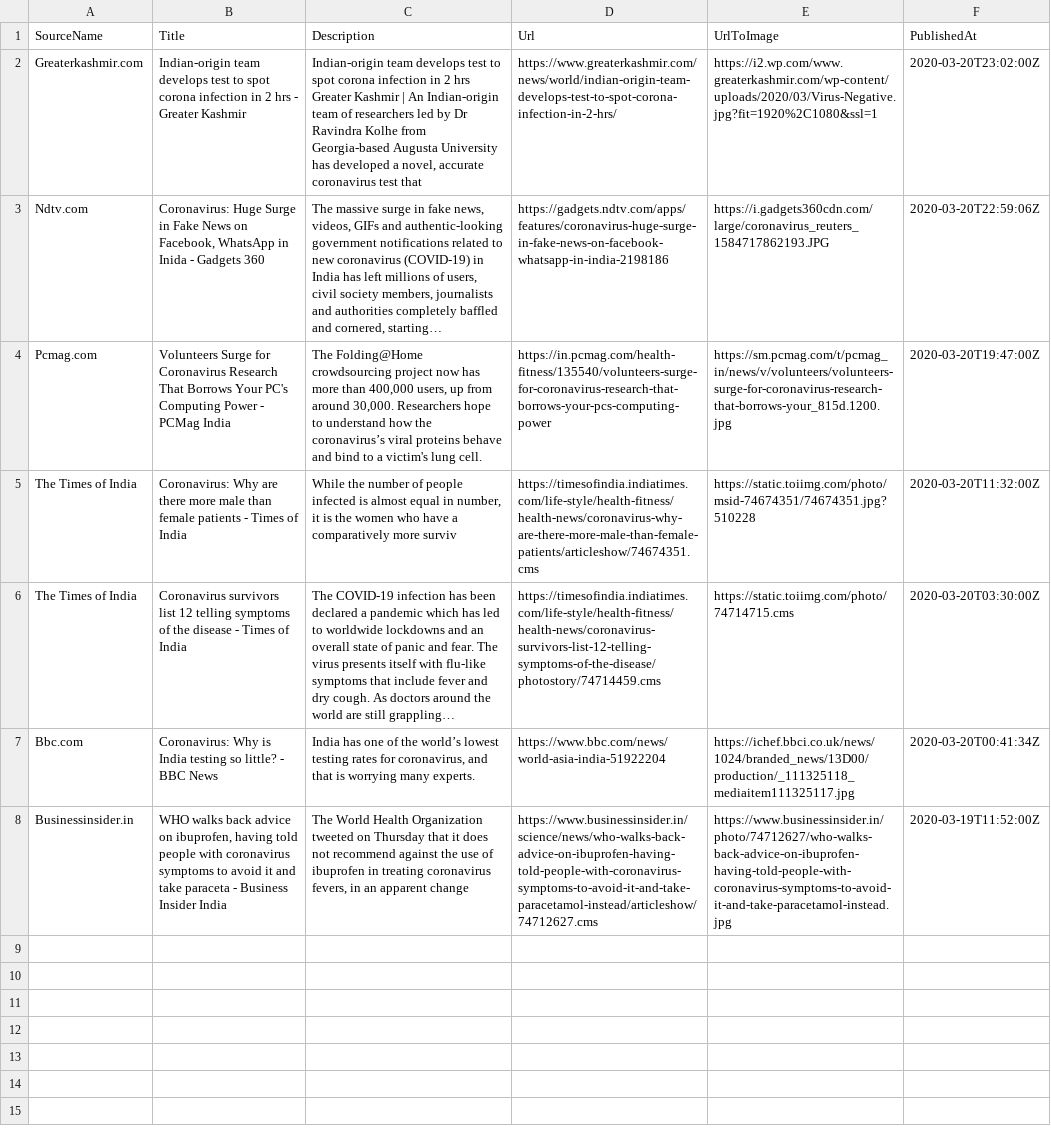
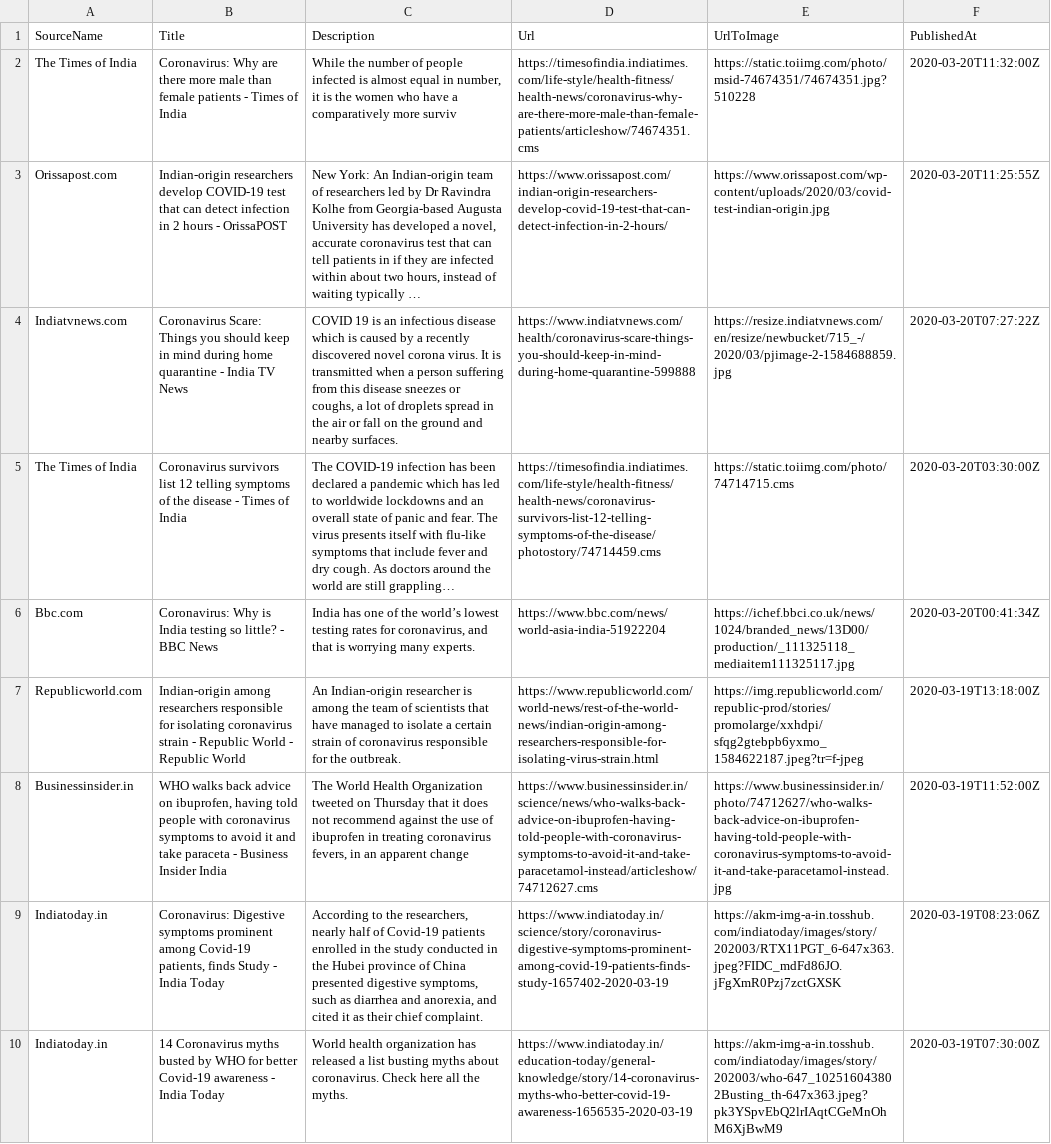
Before and after one commit to PritiShaw/Covid-19-India, a CSV file: src/data/newsFeed.csv, drawn as a sheet; removed rows and columns are numbered as before the commit, all else as after; the diff names each change by its address in the sheet, - before the commit and + after, or states it on an @@ line.

Commit message:
Stats Bot pushed at 21-03-2020_12:45PM IST

```diff
--- a/src/data/newsFeed.csv
+++ b/src/data/newsFeed.csv
-row 2: Greaterkashmir.com | Indian-origin team develops test to spot corona infection in 2 hrs - Greater Kashmir | Indian-origin team develops test to spot corona infection in 2 hrs Greater Kashmir | An Indian-origin team of researchers led by Dr Ravindra Kolhe from Georgia-based Augusta University has developed a novel, accurate coronavirus test that | https://www.greaterkashmir.com/news/world/indian-origin-team-develops-test-to-spot-corona-infection-in-2-hrs/ | https://i2.wp.com/www.greaterkashmir.com/wp-content/uploads/2020/03/Virus-Negative.jpg?fit=1920%2C1080&ssl=1 | 2020-03-20T23:02:00Z
-row 3: Ndtv.com | Coronavirus: Huge Surge in Fake News on Facebook, WhatsApp in Inida - Gadgets 360 | The massive surge in fake news, videos, GIFs and authentic-looking government notifications related to new coronavirus (COVID-19) in India has left millions of users, civil society members, journalists and authorities completely baffled and cornered, starting… | https://gadgets.ndtv.com/apps/features/coronavirus-huge-surge-in-fake-news-on-facebook-whatsapp-in-india-2198186 | https://i.gadgets360cdn.com/large/coronavirus_reuters_1584717862193.JPG | 2020-03-20T22:59:06Z
-row 4: Pcmag.com | Volunteers Surge for Coronavirus Research That Borrows Your PC's Computing Power - PCMag India | The Folding@Home crowdsourcing project now has more than 400,000 users, up from around 30,000. Researchers hope to understand how the coronavirus’s viral proteins behave and bind to a victim's lung cell. | https://in.pcmag.com/health-fitness/135540/volunteers-surge-for-coronavirus-research-that-borrows-your-pcs-computing-power | https://sm.pcmag.com/t/pcmag_in/news/v/volunteers/volunteers-surge-for-coronavirus-research-that-borrows-your_815d.1200.jpg | 2020-03-20T19:47:00Z
+row 3: Orissapost.com | Indian-origin researchers develop COVID-19 test that can detect infection in 2 hours - OrissaPOST | New York: An Indian-origin team of researchers led by Dr Ravindra Kolhe from Georgia-based Augusta University has developed a novel, accurate coronavirus test that can tell patients in if they are infected within about two hours, instead of waiting typically … | https://www.orissapost.com/indian-origin-researchers-develop-covid-19-test-that-can-detect-infection-in-2-hours/ | https://www.orissapost.com/wp-content/uploads/2020/03/covid-test-indian-origin.jpg | 2020-03-20T11:25:55Z
+row 4: Indiatvnews.com | Coronavirus Scare: Things you should keep in mind during home quarantine - India TV News | COVID 19 is an infectious disease which is caused by a recently discovered novel corona virus. It is transmitted when a person suffering from this disease sneezes or coughs, a lot of droplets spread in the air or fall on the ground and nearby surfaces. | https://www.indiatvnews.com/health/coronavirus-scare-things-you-should-keep-in-mind-during-home-quarantine-599888 | https://resize.indiatvnews.com/en/resize/newbucket/715_-/2020/03/pjimage-2-1584688859.jpg | 2020-03-20T07:27:22Z
+row 7: Republicworld.com | Indian-origin among researchers responsible for isolating coronavirus strain - Republic World - Republic World | An Indian-origin researcher is among the team of scientists that have managed to isolate a certain strain of coronavirus responsible for the outbreak. | https://www.republicworld.com/world-news/rest-of-the-world-news/indian-origin-among-researchers-responsible-for-isolating-virus-strain.html | https://img.republicworld.com/republic-prod/stories/promolarge/xxhdpi/sfqg2gtebpb6yxmo_1584622187.jpeg?tr=f-jpeg | 2020-03-19T13:18:00Z
+row 9: Indiatoday.in | Coronavirus: Digestive symptoms prominent among Covid-19 patients, finds Study - India Today | According to the researchers, nearly half of Covid-19 patients enrolled in the study conducted in the Hubei province of China presented digestive symptoms, such as diarrhea and anorexia, and cited it as their chief complaint. | https://www.indiatoday.in/science/story/coronavirus-digestive-symptoms-prominent-among-covid-19-patients-finds-study-1657402-2020-03-19 | https://akm-img-a-in.tosshub.com/indiatoday/images/story/202003/RTX11PGT_6-647x363.jpeg?FIDC_mdFd86JO.jFgXmR0Pzj7zctGXSK | 2020-03-19T08:23:06Z
+row 10: Indiatoday.in | 14 Coronavirus myths busted by WHO for better Covid-19 awareness - India Today | World health organization has released a list busting myths about coronavirus. Check here all the myths. | https://www.indiatoday.in/education-today/general-knowledge/story/14-coronavirus-myths-who-better-covid-19-awareness-1656535-2020-03-19 | https://akm-img-a-in.tosshub.com/indiatoday/images/story/202003/who-647_102516043802Busting_th-647x363.jpeg?pk3YSpvEbQ2lrIAqtCGeMnOhM6XjBwM9 | 2020-03-19T07:30:00Z
```
